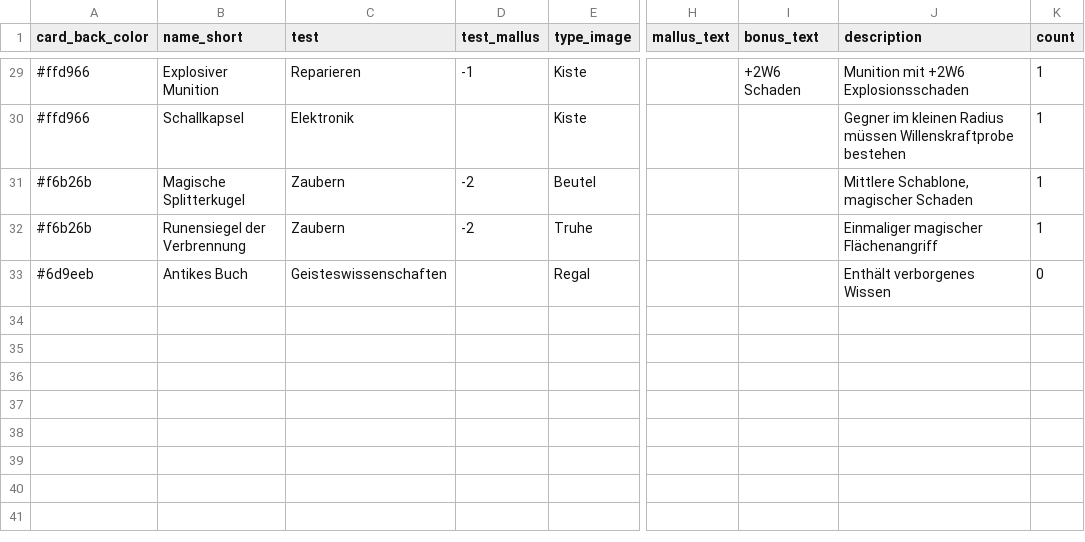
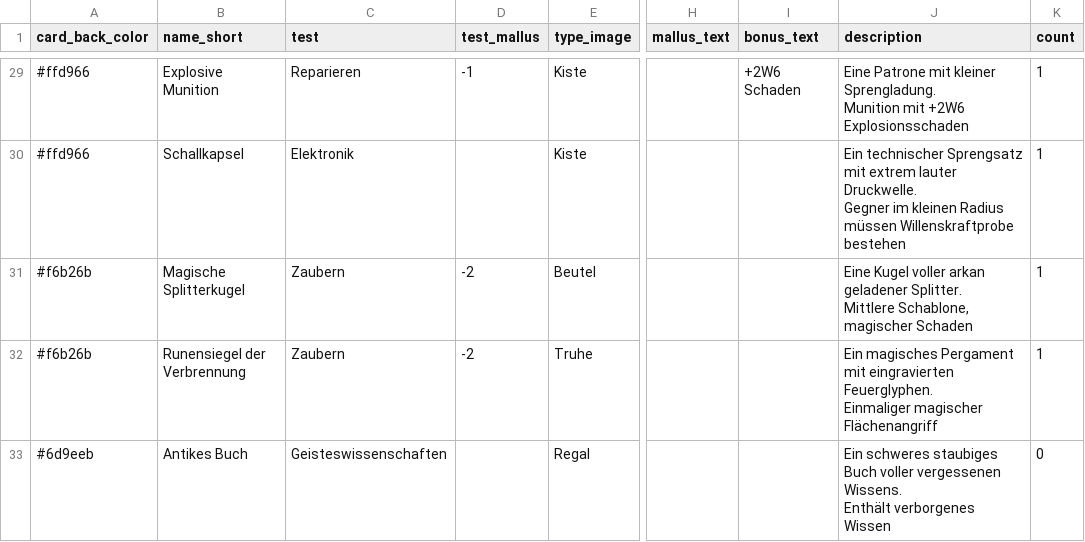
Before and after one commit to Cuddelios/SW-NSC-Cards, a CSV file: data/loot_settings.csv, drawn as a sheet; only a part is shown, gaps mark what is left out; ↵ is a line break in a cell; the diff covers the shown part only; the diff names each change by its address in the sheet, - before the commit and + after, or states it on an @@ line.

```diff
--- a/data/loot_settings.csv
+++ b/data/loot_settings.csv
-B29 (name_short): Explosiver Munition
+B29 (name_short): Explosive Munition
-J29 (description): Munition mit…
+J29 (description): Eine Patrone mit kleiner Sprengladung. ↵ Munition mit…
-J30 (description): Gegner im…
+J30 (description): Ein technischer Sprengsatz mit extrem lauter Druckwelle. ↵ Gegner im…
-J31 (description): Mittlere Schablone,…
+J31 (description): Eine Kugel voller arkan geladener Splitter. ↵ Mittlere Schablone,…
-J32 (description): Einmaliger magischer…
+J32 (description): Ein magisches Pergament mit eingravierten Feuerglyphen. ↵ Einmaliger magischer…
-J33 (description): Enthält verborgenes…
+J33 (description): Ein schweres staubiges Buch voller vergessenen Wissens. ↵ Enthält verborgenes…
```
Also changed, not shown: 28 edited cells elsewhere in this file, 3 other files.
